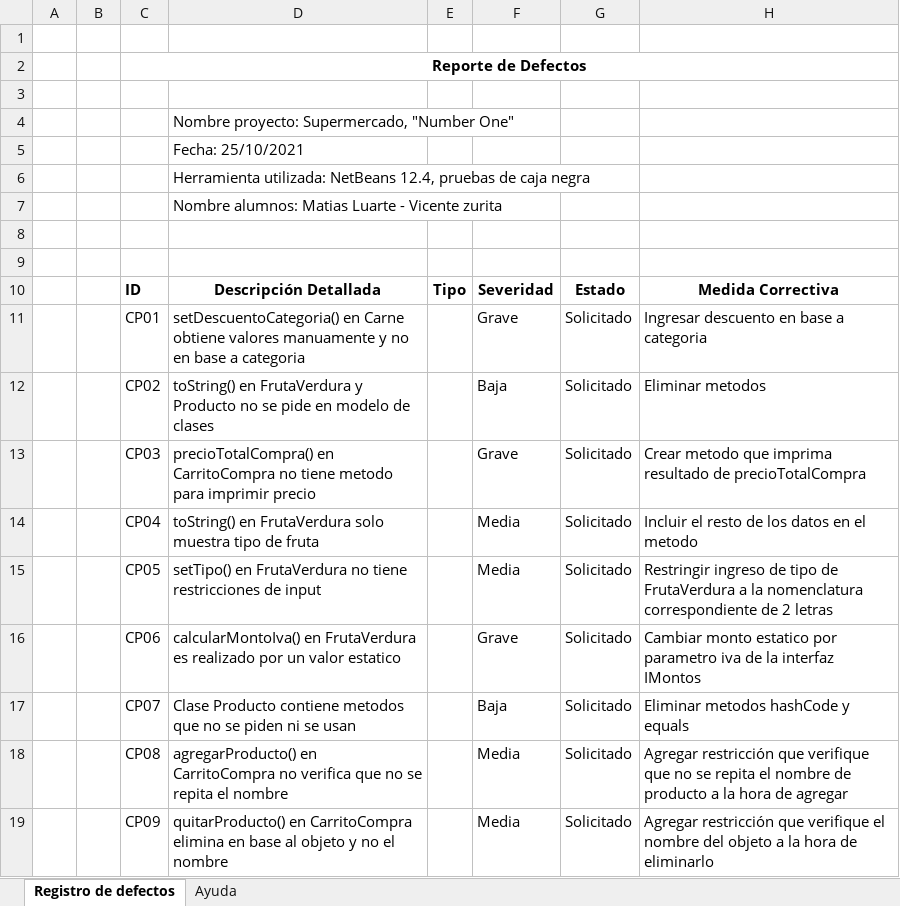
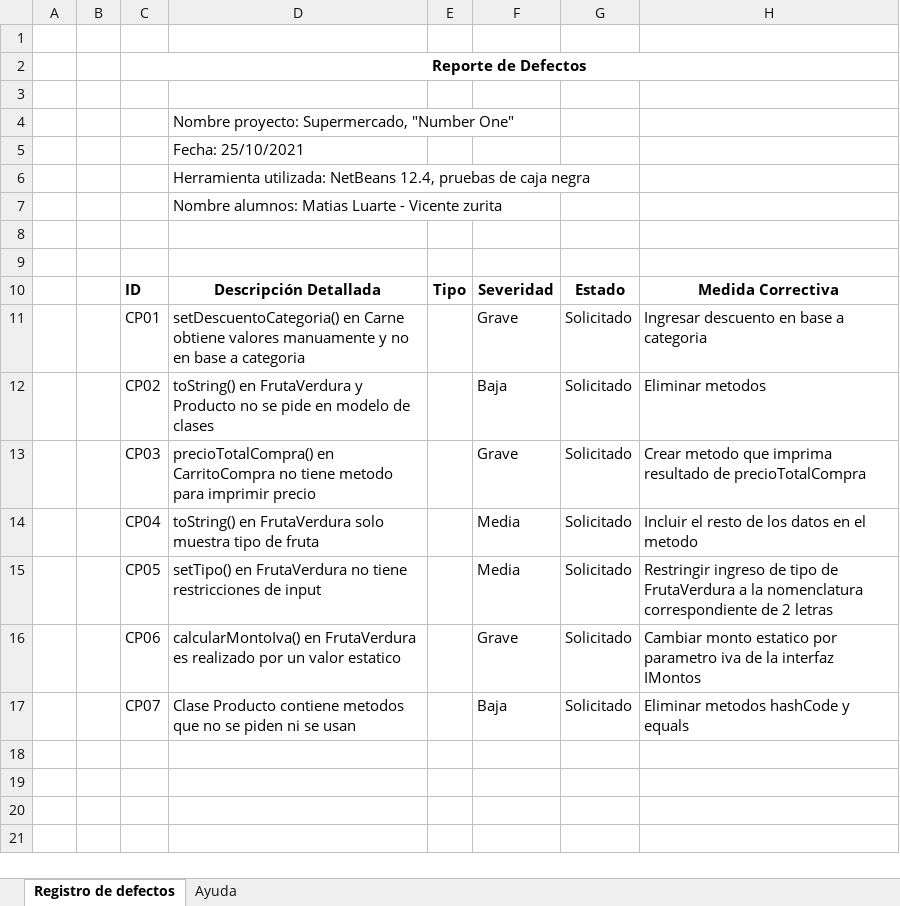
Before and after one commit to jorge-a11-rgb/CALIDAD_DE_SOFTWARE, an Excel workbook: Prueba 2/Registro de Defectos.xlsx, sheet Registro de defectos, drawn as a sheet; values as stored, in another font and other column widths than the file's, no borders; the diff names each change by its address in the sheet, - before the commit and + after, or states it on an @@ line.

```diff
--- a/Prueba 2/Registro de Defectos.xlsx (sheet Registro de defectos)
+++ b/Prueba 2/Registro de Defectos.xlsx (sheet Registro de defectos)
-row 18:  |  | CP08 | agregarProducto() en CarritoCompra no verifica que no se repita el nombre |  | Media | Solicitado | Agregar restricción que verifique que no se repita el nombre de producto a la hora de agregar
-row 19:  |  | CP09 | quitarProducto() en CarritoCompra elimina en base al objeto y no el nombre |  | Media | Solicitado | Agregar restricción que verifique el nombre del objeto a la hora de eliminarlo
```
Also changed, not shown: 3 other files.
